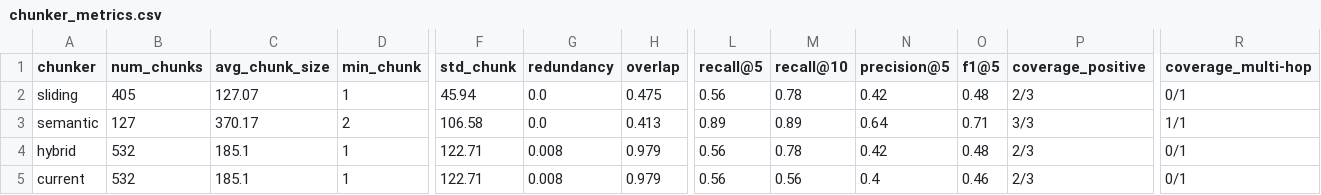
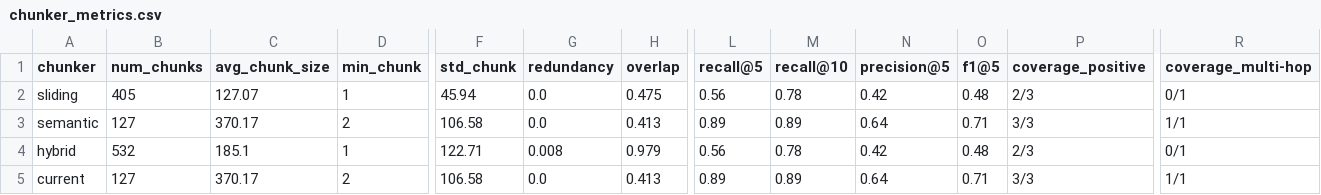
Before and after one commit to soham2002-btech/MindInventory_Soham_RAG_Application, a CSV file: chunker_metrics.csv, drawn as a sheet; only a part is shown, gaps mark what is left out; the diff covers the shown part only; the diff names each change by its address in the sheet, - before the commit and + after, or states it on an @@ line.

```diff
--- a/chunker_metrics.csv
+++ b/chunker_metrics.csv
-B5 (num_chunks): 532
+B5 (num_chunks): 127
-C5 (avg_chunk_size): 185.1
+C5 (avg_chunk_size): 370.17
-D5 (min_chunk): 1
+D5 (min_chunk): 2
-F5 (std_chunk): 122.71
+F5 (std_chunk): 106.58
-G5 (redundancy): 0.008
+G5 (redundancy): 0.0
-H5 (overlap): 0.979
+H5 (overlap): 0.413
-L5 (recall@5): 0.56
+L5 (recall@5): 0.89
-M5 (recall@10): 0.56
+M5 (recall@10): 0.89
-N5 (precision@5): 0.4
+N5 (precision@5): 0.64
-O5 (f1@5): 0.46
+O5 (f1@5): 0.71
-P5 (coverage_positive): 2/3
+P5 (coverage_positive): 3/3
-R5 (coverage_multi-hop): 0/1
+R5 (coverage_multi-hop): 1/1
```
Also changed, not shown: 1 edited cell elsewhere in this file, 2 other files.
